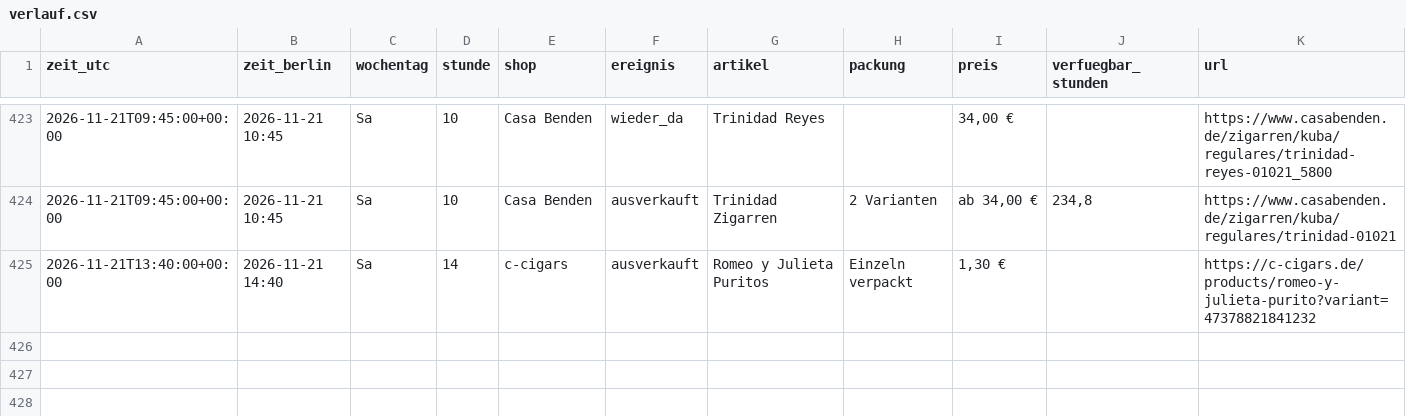
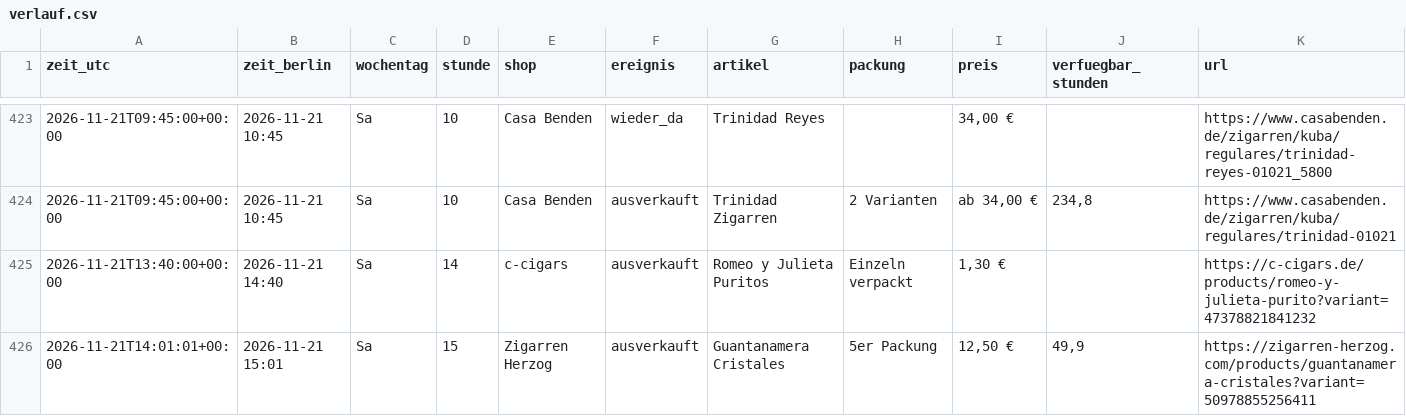
Before and after one commit to linusmw/habanos-waechter, a CSV file: verlauf.csv, drawn as a sheet; only a part is shown, gaps mark what is left out; rows hold the shown columns only; the diff names each change by its address in the sheet, - before the commit and + after, or states it on an @@ line.

```diff
--- a/verlauf.csv
+++ b/verlauf.csv
+row 426: 2026-11-21T14:01:01+00:00 | 2026-11-21 15:01 | Sa | 15 | Zigarren Herzog | ausverkauft | Guantanamera Cristales | 5er Packung | 12,50 € | 49,9 | https://zigarren-herzog.com/products/guantanamera-cristales?variant=50978855256411
```
Also changed, not shown: 2 other files.
